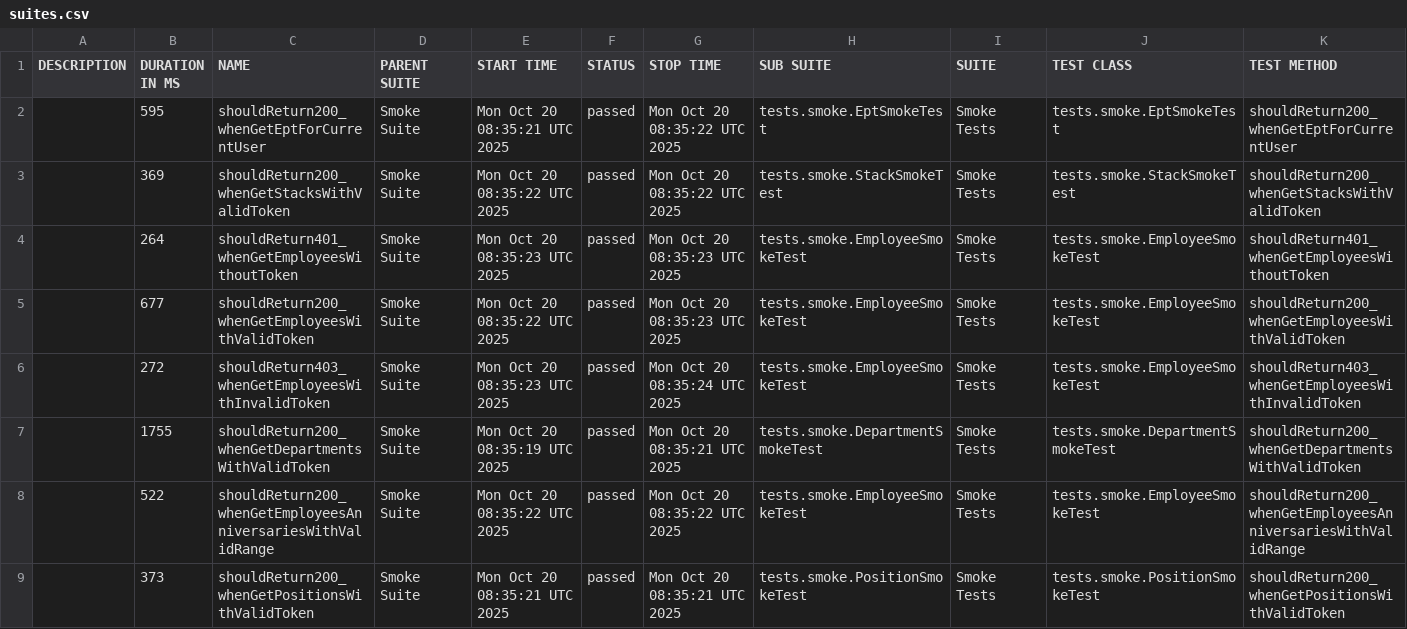
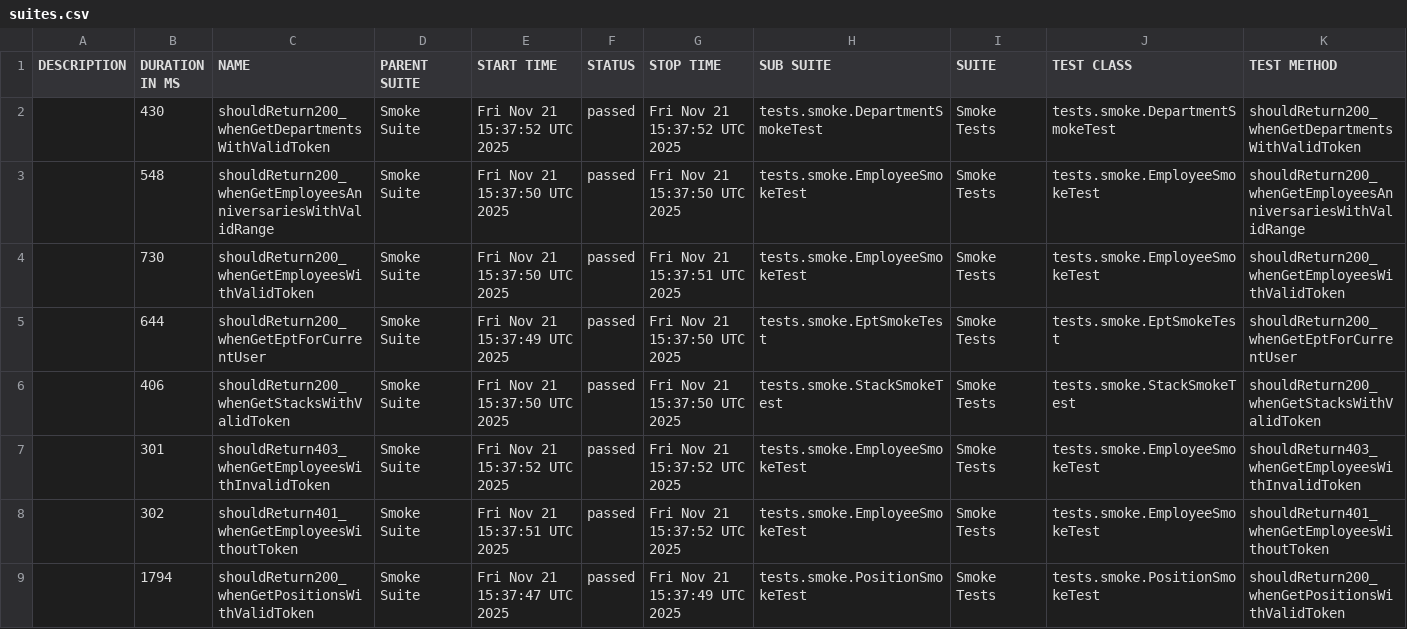
Before and after one commit to IrynaDim/TeamConnect-API-TF, a CSV file: allure-smoke/data/suites.csv, drawn as a sheet.

```diff
--- a/allure-smoke/data/suites.csv
+++ b/allure-smoke/data/suites.csv
@@ -1,9 +1,9 @@
 "DESCRIPTION","DURATION IN MS","NAME","PARENT SUITE","START TIME","STATUS","STOP TIME","SUB SUITE","SUITE","TEST CLASS","TEST METHOD"
-"","595","shouldReturn200_whenGetEptForCurrentUser","Smoke Suite","Mon Oct 20 08:35:21 UTC 2025","passed","Mon Oct 20 08:35:22 UTC 2025","tests.smoke.EptSmokeTest","Smoke Tests","tests.smoke.EptSmokeTest","shouldReturn200_whenGetEptForCurrentUser"
-"","369","shouldReturn200_whenGetStacksWithValidToken","Smoke Suite","Mon Oct 20 08:35:22 UTC 2025","passed","Mon Oct 20 08:35:22 UTC 2025","tests.smoke.StackSmokeTest","Smoke Tests","tests.smoke.StackSmokeTest","shouldReturn200_whenGetStacksWithValidToken"
-"","264","shouldReturn401_whenGetEmployeesWithoutToken","Smoke Suite","Mon Oct 20 08:35:23 UTC 2025","passed","Mon Oct 20 08:35:23 UTC 2025","tests.smoke.EmployeeSmokeTest","Smoke Tests","tests.smoke.EmployeeSmokeTest","shouldReturn401_whenGetEmployeesWithoutToken"
-"","677","shouldReturn200_whenGetEmployeesWithValidToken","Smoke Suite","Mon Oct 20 08:35:22 UTC 2025","passed","Mon Oct 20 08:35:23 UTC 2025","tests.smoke.EmployeeSmokeTest","Smoke Tests","tests.smoke.EmployeeSmokeTest","shouldReturn200_whenGetEmployeesWithValidToken"
-"","272","shouldReturn403_whenGetEmployeesWithInvalidToken","Smoke Suite","Mon Oct 20 08:35:23 UTC 2025","passed","Mon Oct 20 08:35:24 UTC 2025","tests.smoke.EmployeeSmokeTest","Smoke Tests","tests.smoke.EmployeeSmokeTest","shouldReturn403_whenGetEmployeesWithInvalidToken"
-"","1755","shouldReturn200_whenGetDepartmentsWithValidToken","Smoke Suite","Mon Oct 20 08:35:19 UTC 2025","passed","Mon Oct 20 08:35:21 UTC 2025","tests.smoke.DepartmentSmokeTest","Smoke Tests","tests.smoke.DepartmentSmokeTest","shouldReturn200_whenGetDepartmentsWithValidToken"
-"","522","shouldReturn200_whenGetEmployeesAnniversariesWithValidRange","Smoke Suite","Mon Oct 20 08:35:22 UTC 2025","passed","Mon Oct 20 08:35:22 UTC 2025","tests.smoke.EmployeeSmokeTest","Smoke Tests","tests.smoke.EmployeeSmokeTest","shouldReturn200_whenGetEmployeesAnniversariesWithValidRange"
-"","373","shouldReturn200_whenGetPositionsWithValidToken","Smoke Suite","Mon Oct 20 08:35:21 UTC 2025","passed","Mon Oct 20 08:35:21 UTC 2025","tests.smoke.PositionSmokeTest","Smoke Tests","tests.smoke.PositionSmokeTest","shouldReturn200_whenGetPositionsWithValidToken"
+"","430","shouldReturn200_whenGetDepartmentsWithValidToken","Smoke Suite","Fri Nov 21 15:37:52 UTC 2025","passed","Fri Nov 21 15:37:52 UTC 2025","tests.smoke.DepartmentSmokeTest","Smoke Tests","tests.smoke.DepartmentSmokeTest","shouldReturn200_whenGetDepartmentsWithValidToken"
+"","548","shouldReturn200_whenGetEmployeesAnniversariesWithValidRange","Smoke Suite","Fri Nov 21 15:37:50 UTC 2025","passed","Fri Nov 21 15:37:50 UTC 2025","tests.smoke.EmployeeSmokeTest","Smoke Tests","tests.smoke.EmployeeSmokeTest","shouldReturn200_whenGetEmployeesAnniversariesWithValidRange"
+"","730","shouldReturn200_whenGetEmployeesWithValidToken","Smoke Suite","Fri Nov 21 15:37:50 UTC 2025","passed","Fri Nov 21 15:37:51 UTC 2025","tests.smoke.EmployeeSmokeTest","Smoke Tests","tests.smoke.EmployeeSmokeTest","shouldReturn200_whenGetEmployeesWithValidToken"
+"","644","shouldReturn200_whenGetEptForCurrentUser","Smoke Suite","Fri Nov 21 15:37:49 UTC 2025","passed","Fri Nov 21 15:37:50 UTC 2025","tests.smoke.EptSmokeTest","Smoke Tests","tests.smoke.EptSmokeTest","shouldReturn200_whenGetEptForCurrentUser"
+"","406","shouldReturn200_whenGetStacksWithValidToken","Smoke Suite","Fri Nov 21 15:37:50 UTC 2025","passed","Fri Nov 21 15:37:50 UTC 2025","tests.smoke.StackSmokeTest","Smoke Tests","tests.smoke.StackSmokeTest","shouldReturn200_whenGetStacksWithValidToken"
+"","301","shouldReturn403_whenGetEmployeesWithInvalidToken","Smoke Suite","Fri Nov 21 15:37:52 UTC 2025","passed","Fri Nov 21 15:37:52 UTC 2025","tests.smoke.EmployeeSmokeTest","Smoke Tests","tests.smoke.EmployeeSmokeTest","shouldReturn403_whenGetEmployeesWithInvalidToken"
+"","302","shouldReturn401_whenGetEmployeesWithoutToken","Smoke Suite","Fri Nov 21 15:37:51 UTC 2025","passed","Fri Nov 21 15:37:52 UTC 2025","tests.smoke.EmployeeSmokeTest","Smoke Tests","tests.smoke.EmployeeSmokeTest","shouldReturn401_whenGetEmployeesWithoutToken"
+"","1794","shouldReturn200_whenGetPositionsWithValidToken","Smoke Suite","Fri Nov 21 15:37:47 UTC 2025","passed","Fri Nov 21 15:37:49 UTC 2025","tests.smoke.PositionSmokeTest","Smoke Tests","tests.smoke.PositionSmokeTest","shouldReturn200_whenGetPositionsWithValidToken"
```
Also changed, not shown: allure-smoke/data/behaviors.csv, 48 other files.
